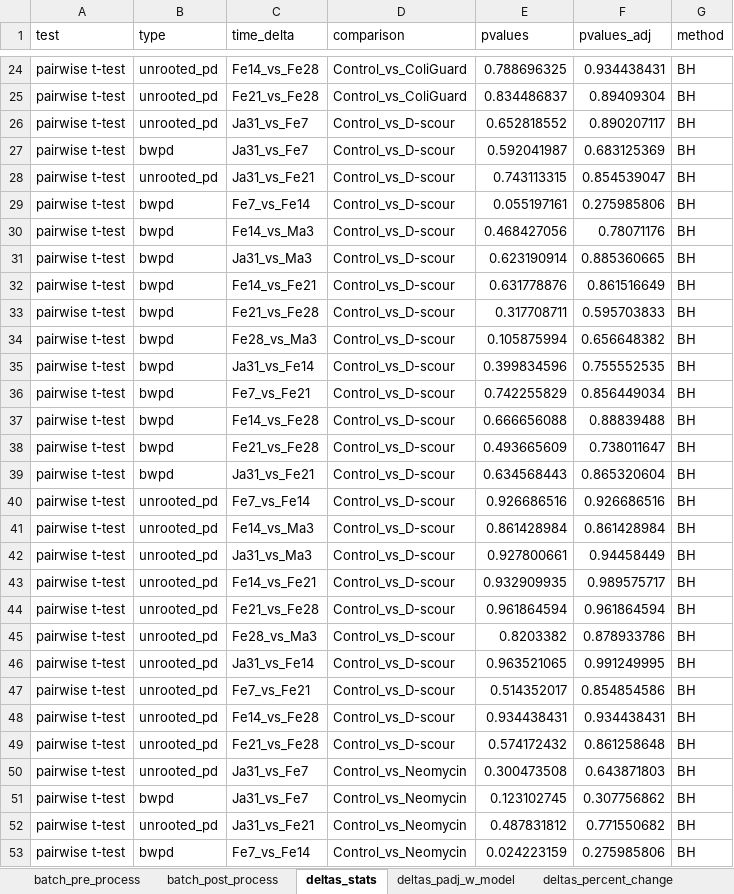
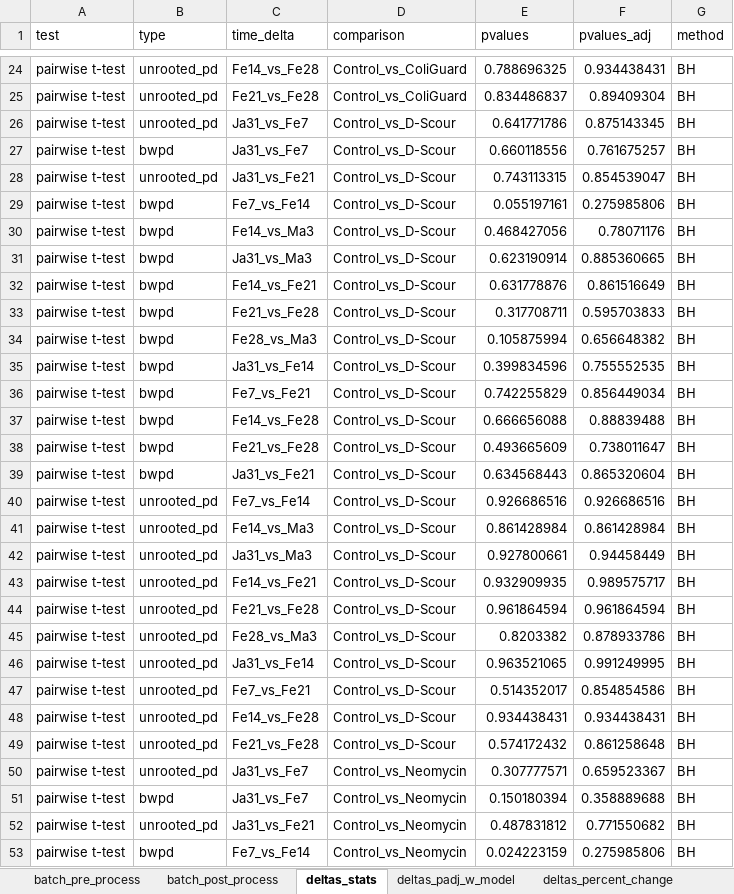
Before and after one commit to GaioTransposon/metapigs_base, an Excel workbook: out/stats.xlsx, sheet deltas_stats, drawn as a sheet; only a part is shown, gaps mark what is left out; values as stored, in another font and other column widths than the file's, no borders; the diff covers the shown part only; the diff names each change by its address in the sheet, - before the commit and + after, or states it on an @@ line.

```diff
--- a/out/stats.xlsx (sheet deltas_stats)
+++ b/out/stats.xlsx (sheet deltas_stats)
-D26:D49 (comparison): Control_vs_D-scour
+D26:D49 (comparison): Control_vs_D-Scour
-E26 (pvalues): 0.652818552
+E26 (pvalues): 0.641771786
-F26 (pvalues_adj): 0.890207117
+F26 (pvalues_adj): 0.875143345
-E27 (pvalues): 0.592041987
+E27 (pvalues): 0.660118556
-F27 (pvalues_adj): 0.683125369
+F27 (pvalues_adj): 0.761675257
-E50 (pvalues): 0.300473508
+E50 (pvalues): 0.307777571
-F50 (pvalues_adj): 0.643871803
+F50 (pvalues_adj): 0.659523367
-E51 (pvalues): 0.123102745
+E51 (pvalues): 0.150180394
-F51 (pvalues_adj): 0.307756862
+F51 (pvalues_adj): 0.358889688
```
Also changed, not shown: 36 edited cells elsewhere in this sheet, sheet all_padj_Tukey, sheet alpha_cohorts, sheet deltas_padj_w_model, sheet deltas_percent_change, sheet alpha_means, other sheet tabs, 31 other files.
